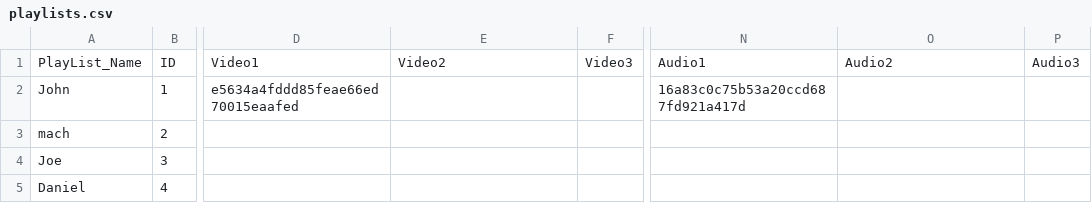
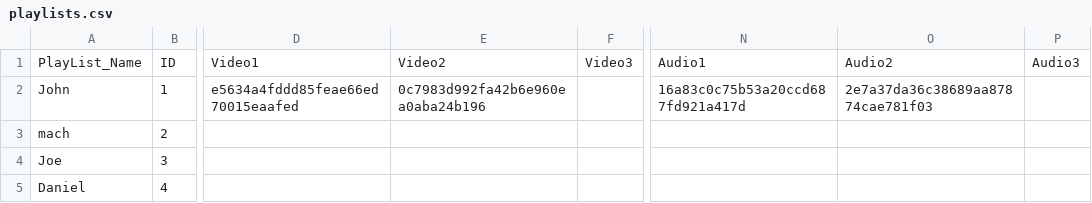
Before and after one commit to KaimusX/Loopy, a CSV file: playlists.csv, drawn as a sheet; only a part is shown, gaps mark what is left out; the diff names each change by its address in the sheet, - before the commit and + after, or states it on an @@ line.

```diff
--- a/playlists.csv
+++ b/playlists.csv
-E2: (empty)
+E2: 0c7983d992fa42b6e960ea0aba24b196
-O2: (empty)
+O2: 2e7a37da36c38689aa87874cae781f03
```
Also changed, not shown: 4 other files.
